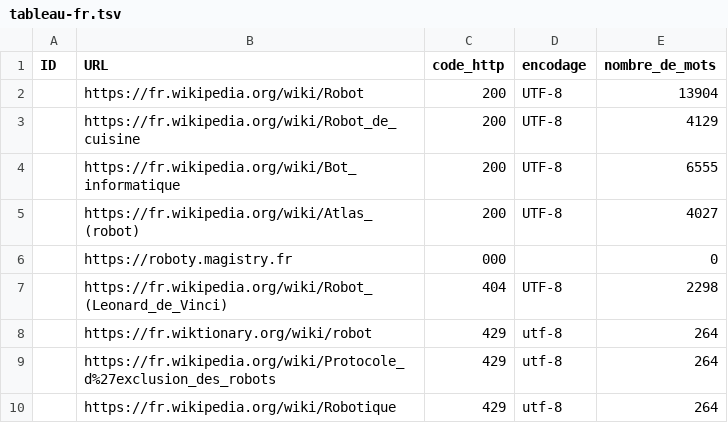
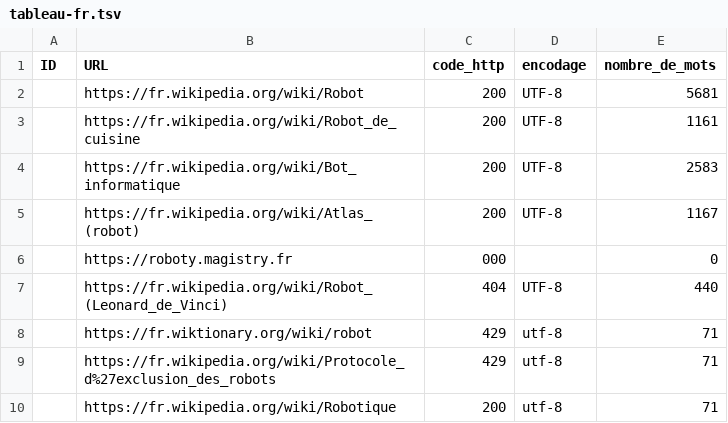
Before and after one commit to elaneg/PPE1-2025, a TSV file: miniprojet/tableaux/tableau-fr.tsv, drawn as a sheet.

```diff
--- a/miniprojet/tableaux/tableau-fr.tsv
+++ b/miniprojet/tableaux/tableau-fr.tsv
@@ -1,10 +1,10 @@
 ID	URL	code_http	encodage	nombre_de_mots
-	https://fr.wikipedia.org/wiki/Robot	200	UTF-8	13904
-	https://fr.wikipedia.org/wiki/Robot_de_cuisine	200	UTF-8	4129
-	https://fr.wikipedia.org/wiki/Bot_informatique	200	UTF-8	6555
-	https://fr.wikipedia.org/wiki/Atlas_(robot)	200	UTF-8	4027
+	https://fr.wikipedia.org/wiki/Robot	200	UTF-8	5681
+	https://fr.wikipedia.org/wiki/Robot_de_cuisine	200	UTF-8	1161
+	https://fr.wikipedia.org/wiki/Bot_informatique	200	UTF-8	2583
+	https://fr.wikipedia.org/wiki/Atlas_(robot)	200	UTF-8	1167
 	https://roboty.magistry.fr	000		0
-	https://fr.wikipedia.org/wiki/Robot_(Leonard_de_Vinci)	404	UTF-8	2298
-	https://fr.wiktionary.org/wiki/robot	429	utf-8	264
-	https://fr.wikipedia.org/wiki/Protocole_d%27exclusion_des_robots	429	utf-8	264
-	https://fr.wikipedia.org/wiki/Robotique	429	utf-8	264
+	https://fr.wikipedia.org/wiki/Robot_(Leonard_de_Vinci)	404	UTF-8	440
+	https://fr.wiktionary.org/wiki/robot	429	utf-8	71
+	https://fr.wikipedia.org/wiki/Protocole_d%27exclusion_des_robots	429	utf-8	71
+	https://fr.wikipedia.org/wiki/Robotique	200	utf-8	71
```
Also changed, not shown: 3 other files.
